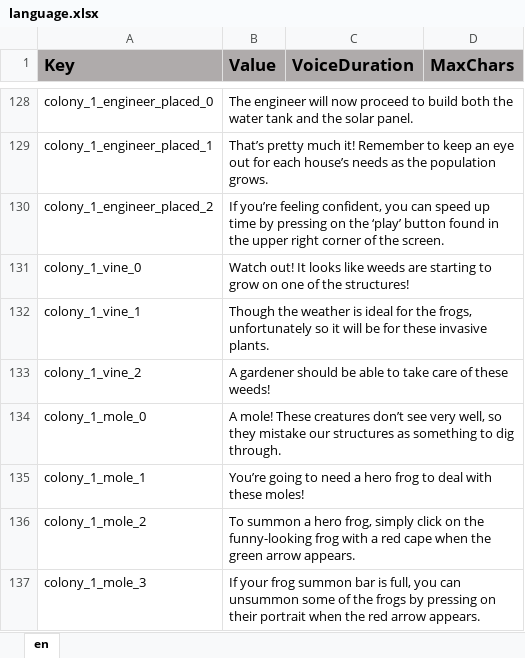
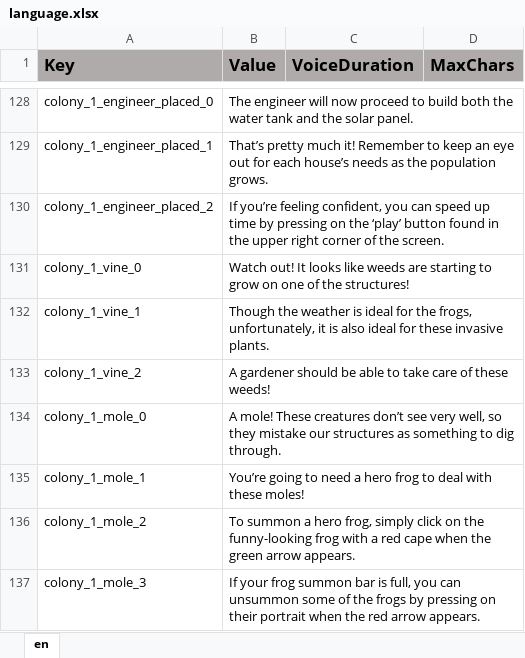
Before and after one commit to ddionisio/LL_ESS2D1, an Excel workbook: Language/language.xlsx, sheet en, drawn as a sheet; only a part is shown, gaps mark what is left out; values as stored, in another font and other column widths than the file's, no borders; the diff covers the shown part only; the diff names each change by its address in the sheet, - before the commit and + after, or states it on an @@ line.

```diff
--- a/Language/language.xlsx (sheet en)
+++ b/Language/language.xlsx (sheet en)
-B132 (Value): …the frogs, unfortunately so it will be for these…
+B132 (Value): …the frogs, unfortunately, it is also ideal for these…
```
Also changed, not shown: 11 edited cells elsewhere in this sheet, 16 other files.
